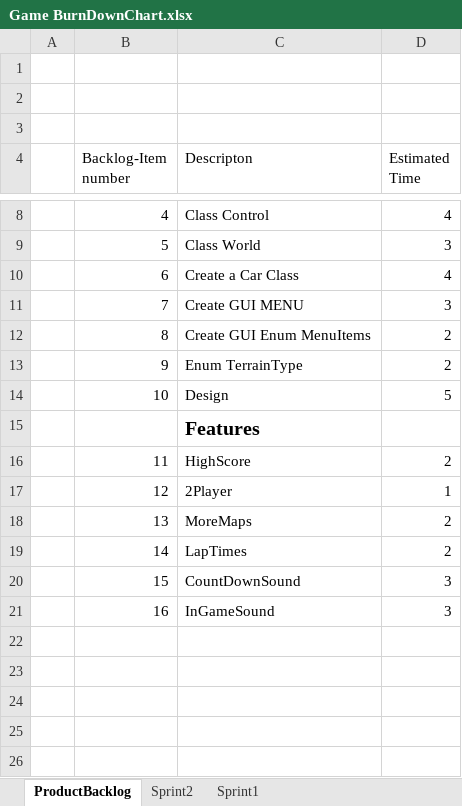
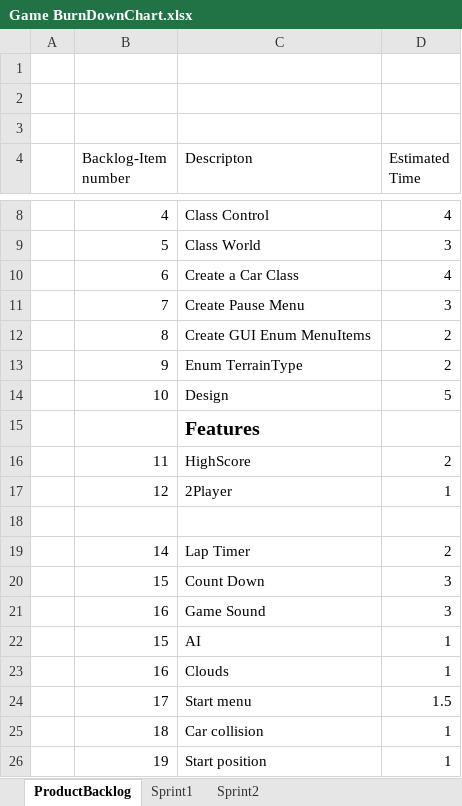
Before and after one commit to cjohnsson/Racing-Game, an Excel workbook: doc/Game BurnDownChart.xlsx, sheet ProductBacklog, drawn as a sheet; only a part is shown, gaps mark what is left out; values as stored, in another font and other column widths than the file's, no borders; the diff names each change by its address in the sheet, - before the commit and + after, or states it on an @@ line.

Commit message:
Changed Menu and instead created a PauseMenu.cs
Signed-off-by: Christoffer Johnsson <stoffe1992@hotmail.com>

```diff
--- a/doc/Game BurnDownChart.xlsx (sheet ProductBacklog)
+++ b/doc/Game BurnDownChart.xlsx (sheet ProductBacklog)
@@ sheet tab order changed: ProductBacklog | Sprint1 | Sprint2 @@
-C11 (Descripton): Create GUI MENU
+C11 (Descripton): Create Pause Menu
-row 18:  | 13 | MoreMaps | 2
+row 18: (empty)
-C19 (Descripton): LapTimes
+C19 (Descripton): Lap Timer
-C20 (Descripton): CountDownSound
+C20 (Descripton): Count Down
-C21 (Descripton): InGameSound
+C21 (Descripton): Game Sound
+row 22:  | 15 | AI | 1
+row 23:  | 16 | Clouds | 1
+row 24:  | 17 | Start menu | 1.5
+row 25:  | 18 | Car collision | 1
+row 26:  | 19 | Start position | 1
```
Also changed, not shown: sheet Sprint2, sheet Sprint1, formulas that keep their value, charts or pictures, 4 other files.
